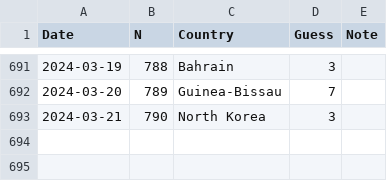
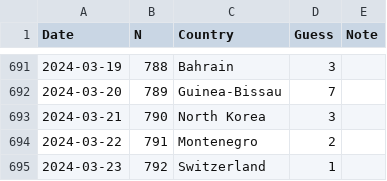
Before and after one commit to spkaluzny/mydata, a CSV file: data/worldle.csv, drawn as a sheet; only a part is shown, gaps mark what is left out; the diff names each change by its address in the sheet, - before the commit and + after, or states it on an @@ line.

Commit message:
Added new observation

```diff
--- a/data/worldle.csv
+++ b/data/worldle.csv
+row 694: 2024-03-22 | 791 | Montenegro | 2
+row 695: 2024-03-23 | 792 | Switzerland | 1
```
